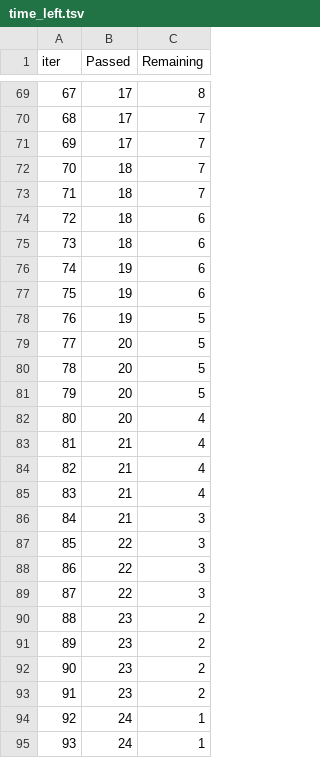
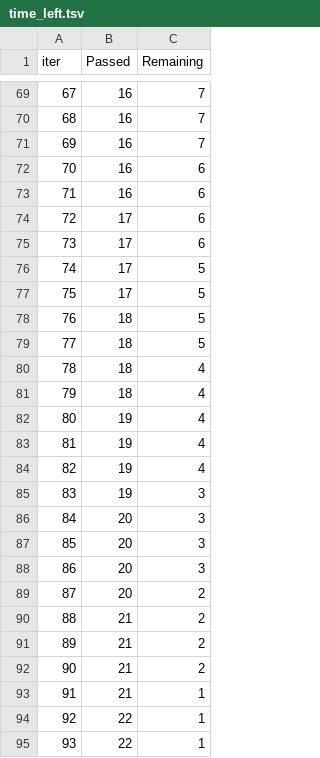
Before and after one commit to SUHAASSHETTY/Student_Performance_Indicator, a TSV file: catboost_info/time_left.tsv, drawn as a sheet; only a part is shown, gaps mark what is left out; the diff covers the shown part only.

```diff
--- a/catboost_info/time_left.tsv
+++ b/catboost_info/time_left.tsv
@@ -69,27 +69,27 @@ iter	Passed	Remaining
-67	17	8
-68	17	7
-69	17	7
-70	18	7
-71	18	7
-72	18	6
-73	18	6
-74	19	6
-75	19	6
-76	19	5
-77	20	5
-78	20	5
-79	20	5
-80	20	4
-81	21	4
-82	21	4
-83	21	4
-84	21	3
-85	22	3
-86	22	3
-87	22	3
-88	23	2
-89	23	2
-90	23	2
-91	23	2
-92	24	1
-93	24	1
+67	16	7
+68	16	7
+69	16	7
+70	16	6
+71	16	6
+72	17	6
+73	17	6
+74	17	5
+75	17	5
+76	18	5
+77	18	5
+78	18	4
+79	18	4
+80	19	4
+81	19	4
+82	19	4
+83	19	3
+84	20	3
+85	20	3
+86	20	3
+87	20	2
+88	21	2
+89	21	2
+90	21	2
+91	21	1
+92	22	1
+93	22	1
```
Also changed, not shown: 46 edited cells elsewhere in this file, 9 other files.
